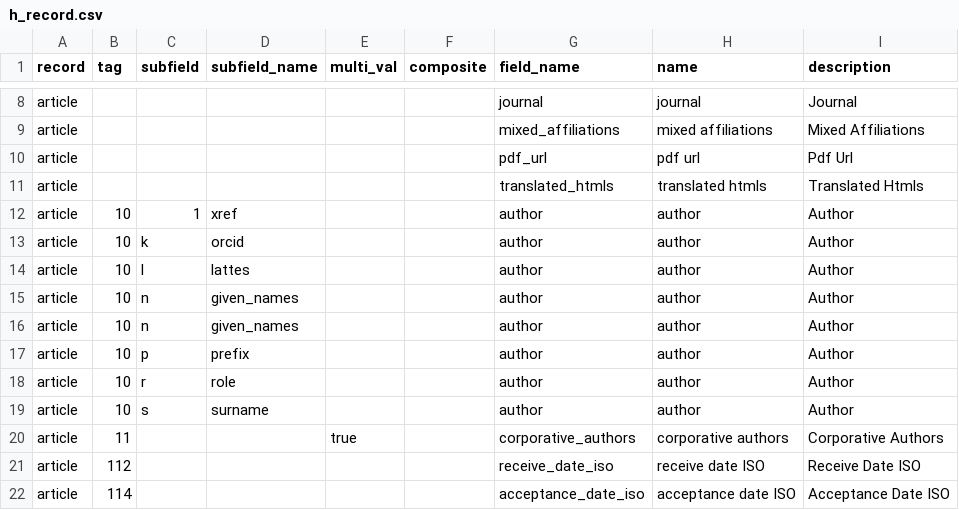
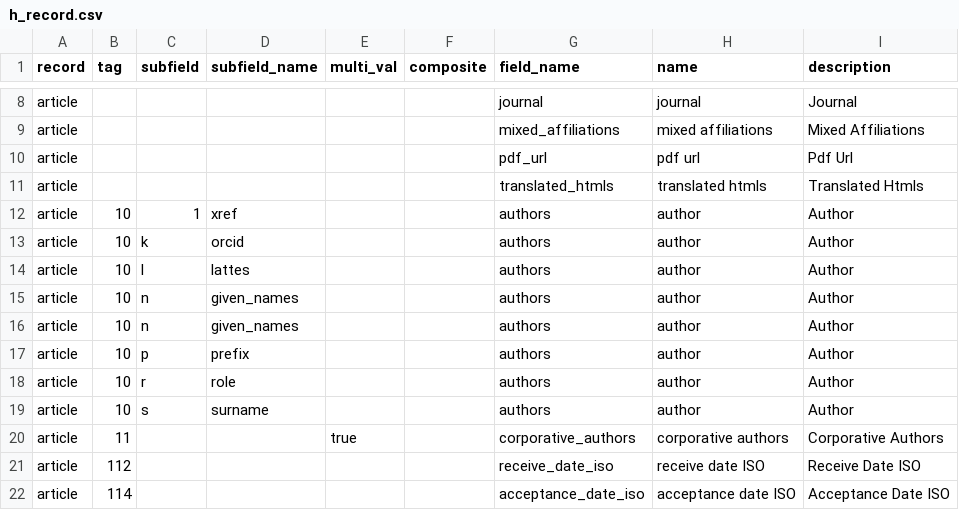
Before and after one commit to scieloorg/scielo_migration, a CSV file: scielo_classic_website/settings/models_builder/h_record.csv, drawn as a sheet; only a part is shown, gaps mark what is left out.

Commit message:
Cria os atributos ArticleRecord.original_title e ArticleRecord.translated_titles Troca o nome do atributo `author` para `authors`

```diff
--- a/scielo_classic_website/settings/models_builder/h_record.csv
+++ b/scielo_classic_website/settings/models_builder/h_record.csv
@@ -11,10 +11,10 @@ article,,,,,,pdf_url,pdf url,Pdf Url
 article,,,,,,translated_htmls,translated htmls,Translated Htmls
-article,10,1,xref,,,author,author,Author
-article,10,k,orcid,,,author,author,Author
-article,10,l,lattes,,,author,author,Author
-article,10,n,given_names,,,author,author,Author
-article,10,n,given_names,,,author,author,Author
-article,10,p,prefix,,,author,author,Author
-article,10,r,role,,,author,author,Author
-article,10,s,surname,,,author,author,Author
+article,10,1,xref,,,authors,author,Author
+article,10,k,orcid,,,authors,author,Author
+article,10,l,lattes,,,authors,author,Author
+article,10,n,given_names,,,authors,author,Author
+article,10,n,given_names,,,authors,author,Author
+article,10,p,prefix,,,authors,author,Author
+article,10,r,role,,,authors,author,Author
+article,10,s,surname,,,authors,author,Author
 article,11,,,true,,corporative_authors,corporative authors,Corporative Authors
```
Also changed, not shown: 2 other files.
